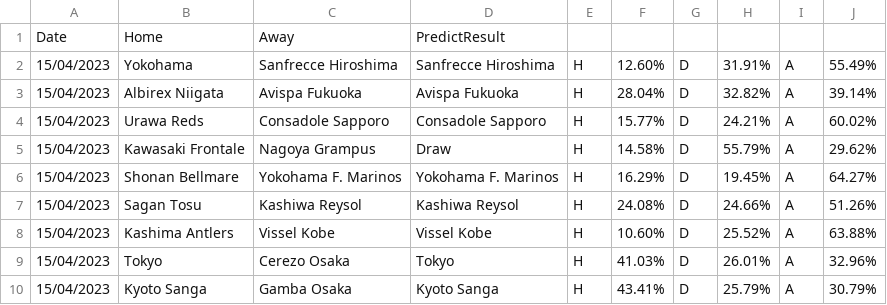
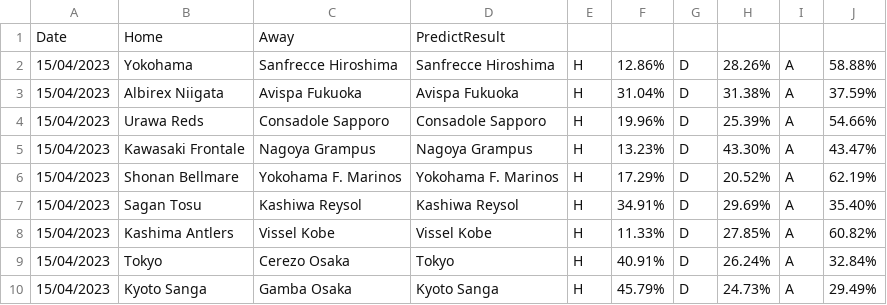
Before and after one commit to houch520/Football_prediction, a CSV file: predictionsJPNR.csv, drawn as a sheet.

```diff
--- a/predictionsJPNR.csv
+++ b/predictionsJPNR.csv
@@ -1,10 +1,10 @@
 Date,Home,Away,PredictResult
-15/04/2023,Yokohama,Sanfrecce Hiroshima,Sanfrecce Hiroshima,H,12.60%,D,31.91%,A,55.49%
-15/04/2023,Albirex Niigata,Avispa Fukuoka,Avispa Fukuoka,H,28.04%,D,32.82%,A,39.14%
-15/04/2023,Urawa Reds,Consadole Sapporo,Consadole Sapporo,H,15.77%,D,24.21%,A,60.02%
-15/04/2023,Kawasaki Frontale,Nagoya Grampus,Draw,H,14.58%,D,55.79%,A,29.62%
-15/04/2023,Shonan Bellmare,Yokohama F. Marinos,Yokohama F. Marinos,H,16.29%,D,19.45%,A,64.27%
-15/04/2023,Sagan Tosu,Kashiwa Reysol,Kashiwa Reysol,H,24.08%,D,24.66%,A,51.26%
-15/04/2023,Kashima Antlers,Vissel Kobe,Vissel Kobe,H,10.60%,D,25.52%,A,63.88%
-15/04/2023,Tokyo,Cerezo Osaka,Tokyo,H,41.03%,D,26.01%,A,32.96%
-15/04/2023,Kyoto Sanga,Gamba Osaka,Kyoto Sanga,H,43.41%,D,25.79%,A,30.79%
+15/04/2023,Yokohama,Sanfrecce Hiroshima,Sanfrecce Hiroshima,H,12.86%,D,28.26%,A,58.88%
+15/04/2023,Albirex Niigata,Avispa Fukuoka,Avispa Fukuoka,H,31.04%,D,31.38%,A,37.59%
+15/04/2023,Urawa Reds,Consadole Sapporo,Consadole Sapporo,H,19.96%,D,25.39%,A,54.66%
+15/04/2023,Kawasaki Frontale,Nagoya Grampus,Nagoya Grampus,H,13.23%,D,43.30%,A,43.47%
+15/04/2023,Shonan Bellmare,Yokohama F. Marinos,Yokohama F. Marinos,H,17.29%,D,20.52%,A,62.19%
+15/04/2023,Sagan Tosu,Kashiwa Reysol,Kashiwa Reysol,H,34.91%,D,29.69%,A,35.40%
+15/04/2023,Kashima Antlers,Vissel Kobe,Vissel Kobe,H,11.33%,D,27.85%,A,60.82%
+15/04/2023,Tokyo,Cerezo Osaka,Tokyo,H,40.91%,D,26.24%,A,32.84%
+15/04/2023,Kyoto Sanga,Gamba Osaka,Kyoto Sanga,H,45.79%,D,24.73%,A,29.49%
```
Also changed, not shown: N2.csv, predictionsE1.csv, 17 other files.
